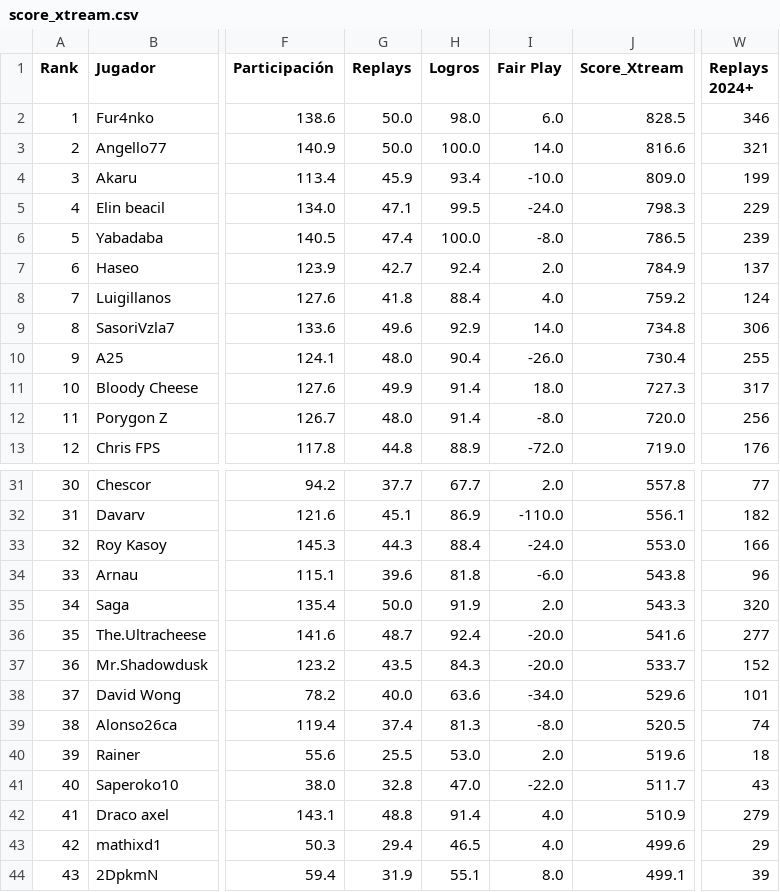
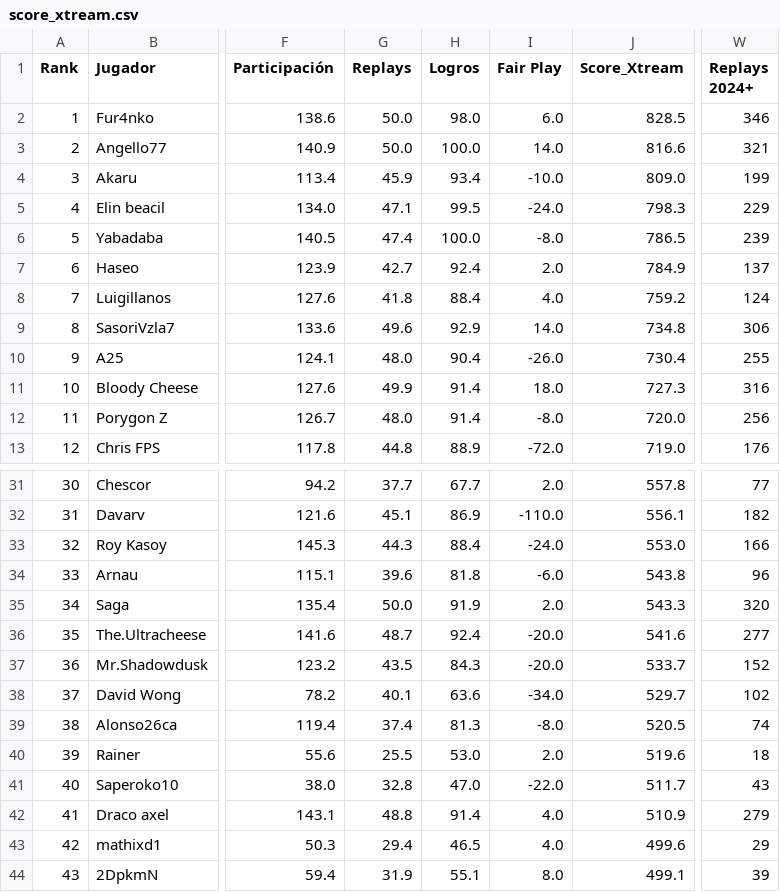
Before and after one commit to carlosacp526/dashboard-torneos-pokemon, a CSV file: data/score_xtream.csv, drawn as a sheet; only a part is shown, gaps mark what is left out; the diff names each change by its address in the sheet, - before the commit and + after, or states it on an @@ line.

Commit message:
Actualiza datos precalculados (logros, Score_Xtream, scouting y rankings Monotype I)

```diff
--- a/data/score_xtream.csv
+++ b/data/score_xtream.csv
-W11 (Replays 2024+): 317
+W11 (Replays 2024+): 316
-G38 (Replays): 40.0
+G38 (Replays): 40.1
-J38 (Score_Xtream): 529.6
+J38 (Score_Xtream): 529.7
-W38 (Replays 2024+): 101
+W38 (Replays 2024+): 102
```
Also changed, not shown: 3 other files.
